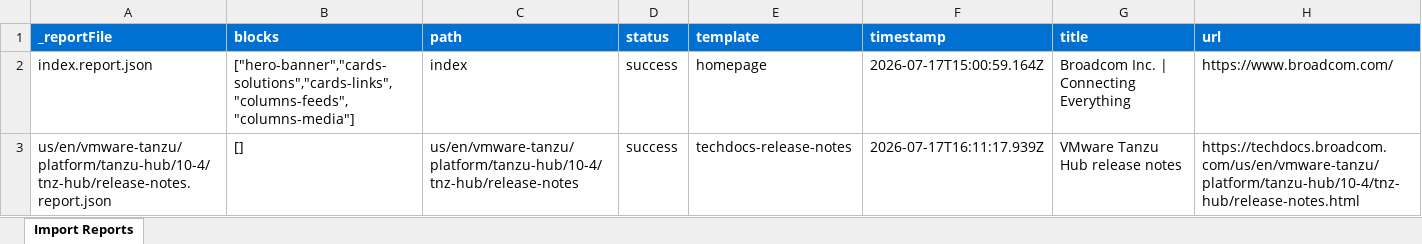
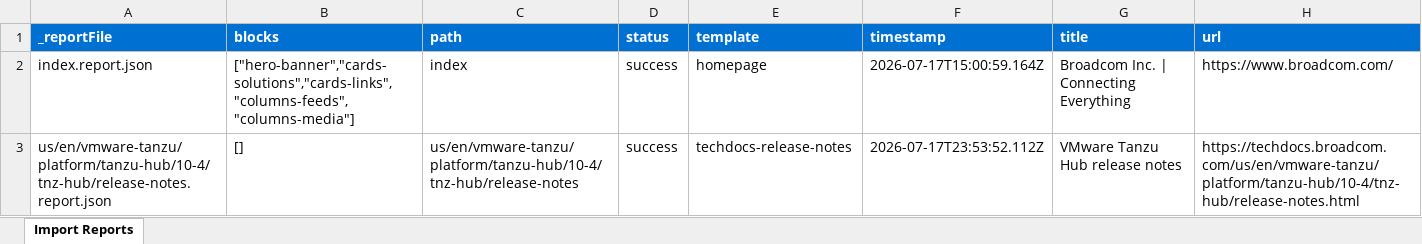
Before and after one commit to ajaniadobe/ema-broadcom, an Excel workbook: tools/importer/reports/import-techdocs-release-notes.report.xlsx, sheet Import Reports, drawn as a sheet; values as stored, in another font and other column widths than the file's, no borders; the diff names each change by its address in the sheet, - before the commit and + after, or states it on an @@ line.

Commit message:
Add note block, update importer
Automated migration updates generated by Experience Modernization Agent.

Changed files (16):
- blocks/note/_note.json
- blocks/note/note.css
- blocks/note/note.js
- component-definition.json
- component-filters.json
- component-models.json
- models/_section.json
- package.json
- tools/importer/MD2JCR-BEST-PRACTICES.md
- tools/importer/generate-jcr.mjs
- tools/importer/import-and-jcr.mjs
- tools/importer/import-techdocs-release-notes.bundle.js
- tools/importer/page-templates.json
- tools/importer/reports/import-techdocs-release-notes.report.xlsx
- tools/importer/reports/us/en/vmware-tanzu/platform/tanzu-hub/10-4/tnz-hub/release-notes.report.json
- tools/importer/transformers/techdocs-cleanup.js

```diff
--- a/tools/importer/reports/import-techdocs-release-notes.report.xlsx (sheet Import Reports)
+++ b/tools/importer/reports/import-techdocs-release-notes.report.xlsx (sheet Import Reports)
-F3 (timestamp): 2026-07-17T16:11:17.939Z
+F3 (timestamp): 2026-07-17T23:53:52.112Z
```
Also changed, not shown: 15 other files.
